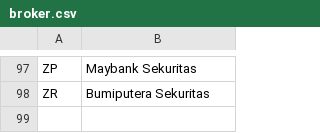
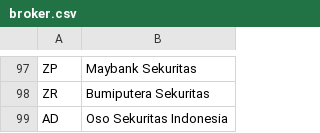
Before and after one commit to RichSvK/GoIPO, a CSV file: data/broker/broker.csv, drawn as a sheet; only a part is shown, gaps mark what is left out; the diff names each change by its address in the sheet, - before the commit and + after, or states it on an @@ line.

```diff
--- a/data/broker/broker.csv
+++ b/data/broker/broker.csv
+row 99: AD | Oso Sekuritas Indonesia
```
Also changed, not shown: 4 other files.
